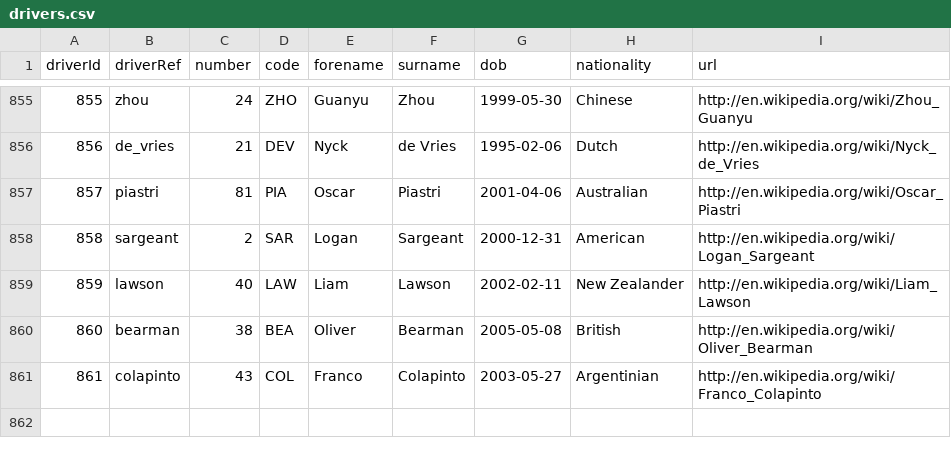
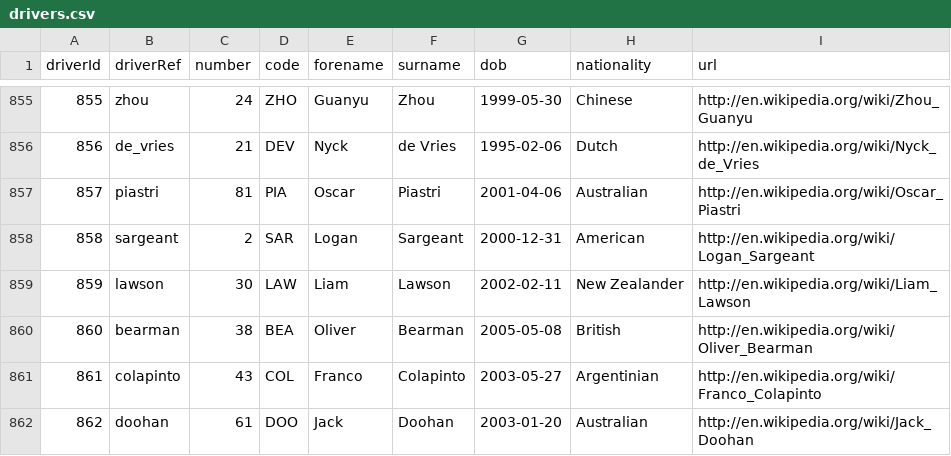
Before and after one commit to OliverDevsCode/F1StatsApp, a CSV file: DATABASE/drivers.csv, drawn as a sheet; only a part is shown, gaps mark what is left out.

```diff
--- a/DATABASE/drivers.csv
+++ b/DATABASE/drivers.csv
@@ -858,4 +858,5 @@ driverId,driverRef,number,code,forename,surname,dob,nationality,url
 858,"sargeant",2,"SAR","Logan","Sargeant","2000-12-31","American","http://en.wikipedia.org/wiki/Logan_Sargeant"
-859,"lawson",40,"LAW","Liam","Lawson","2002-02-11","New Zealander","http://en.wikipedia.org/wiki/Liam_Lawson"
+859,"lawson",30,"LAW","Liam","Lawson","2002-02-11","New Zealander","http://en.wikipedia.org/wiki/Liam_Lawson"
 860,"bearman",38,"BEA","Oliver","Bearman","2005-05-08","British","http://en.wikipedia.org/wiki/Oliver_Bearman"
 861,"colapinto",43,"COL","Franco","Colapinto","2003-05-27","Argentinian ","http://en.wikipedia.org/wiki/Franco_Colapinto"
+862,"doohan",61,"DOO","Jack","Doohan","2003-01-20","Australian","http://en.wikipedia.org/wiki/Jack_Doohan"
```
Also changed, not shown: DATABASE/circuits.csv, DATABASE/driver_standings.csv, 3 other files.
